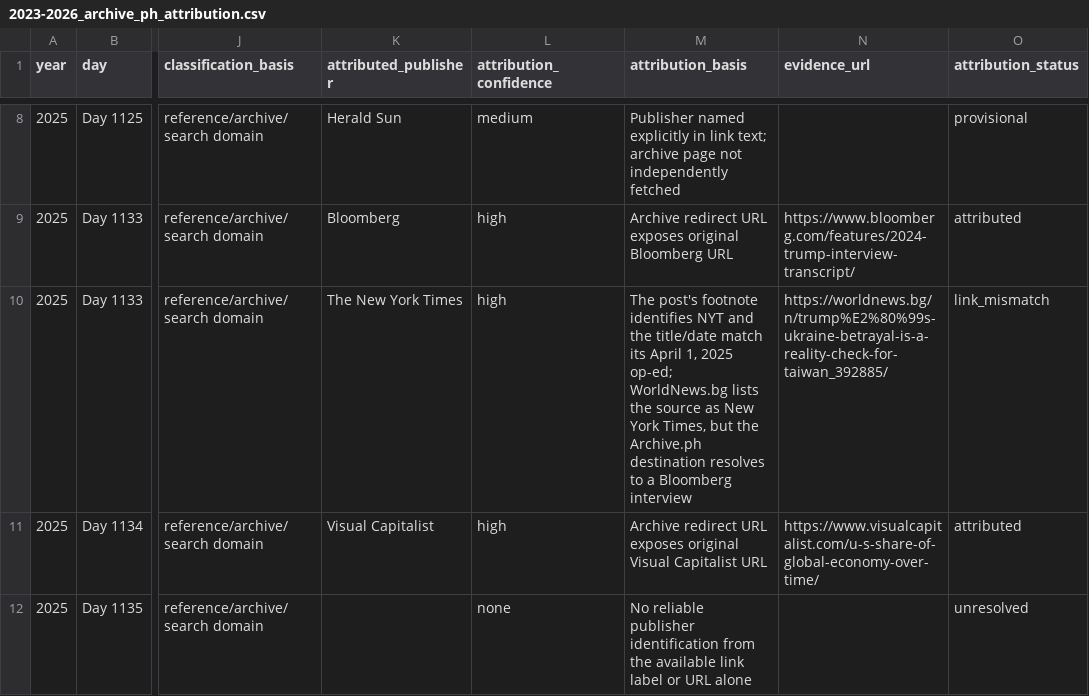
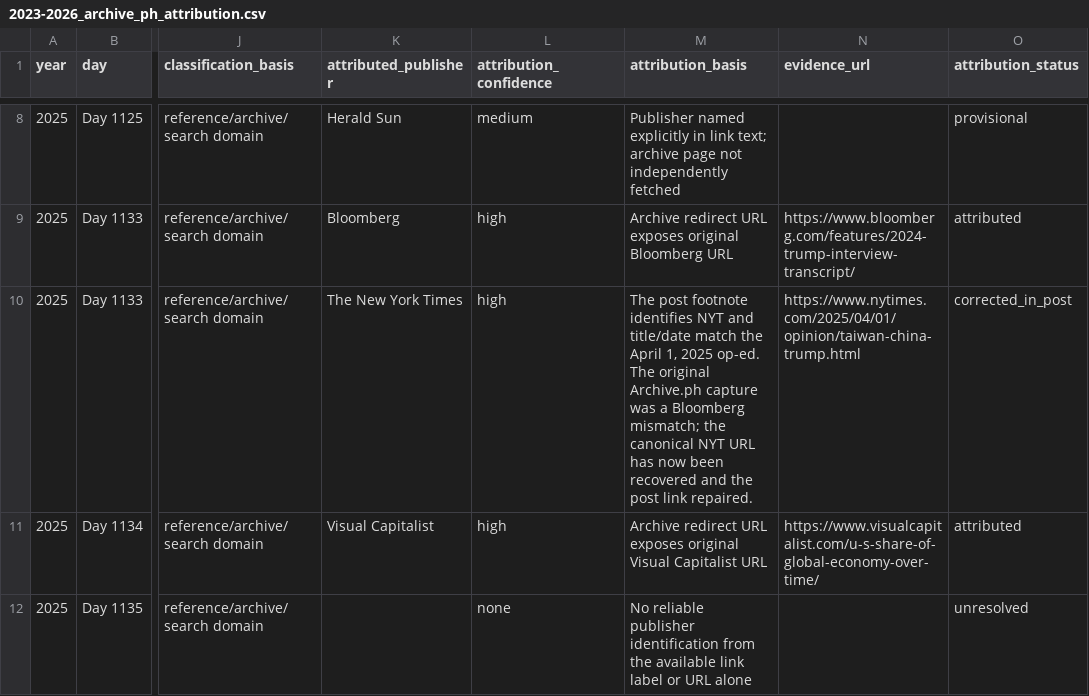
Before and after one commit to abdymok/substack_archive, a CSV file: working_set/2023-2026_archive_ph_attribution.csv, drawn as a sheet; only a part is shown, gaps mark what is left out; the diff names each change by its address in the sheet, - before the commit and + after, or states it on an @@ line.

Commit message:
Record repaired Day 1133 NYT Archive.ph mismatch

```diff
--- a/working_set/2023-2026_archive_ph_attribution.csv
+++ b/working_set/2023-2026_archive_ph_attribution.csv
-M10 (attribution_basis): The post's footnote identifies NYT and the title/date match its April 1, 2025 op-ed; WorldNews.bg lists the source as New York Times, but the Archive.ph destination resolves to a Bloomberg interview
+M10 (attribution_basis): The post footnote identifies NYT and title/date match the April 1, 2025 op-ed. The original Archive.ph capture was a Bloomberg mismatch; the canonical NYT URL has now been recovered and the post link repaired.
-N10 (evidence_url): https://worldnews.bg/n/trump%E2%80%99s-ukraine-betrayal-is-a-reality-check-for-taiwan_392885/
+N10 (evidence_url): https://www.nytimes.com/2025/04/01/opinion/taiwan-china-trump.html
-O10 (attribution_status): link_mismatch
+O10 (attribution_status): corrected_in_post
```
